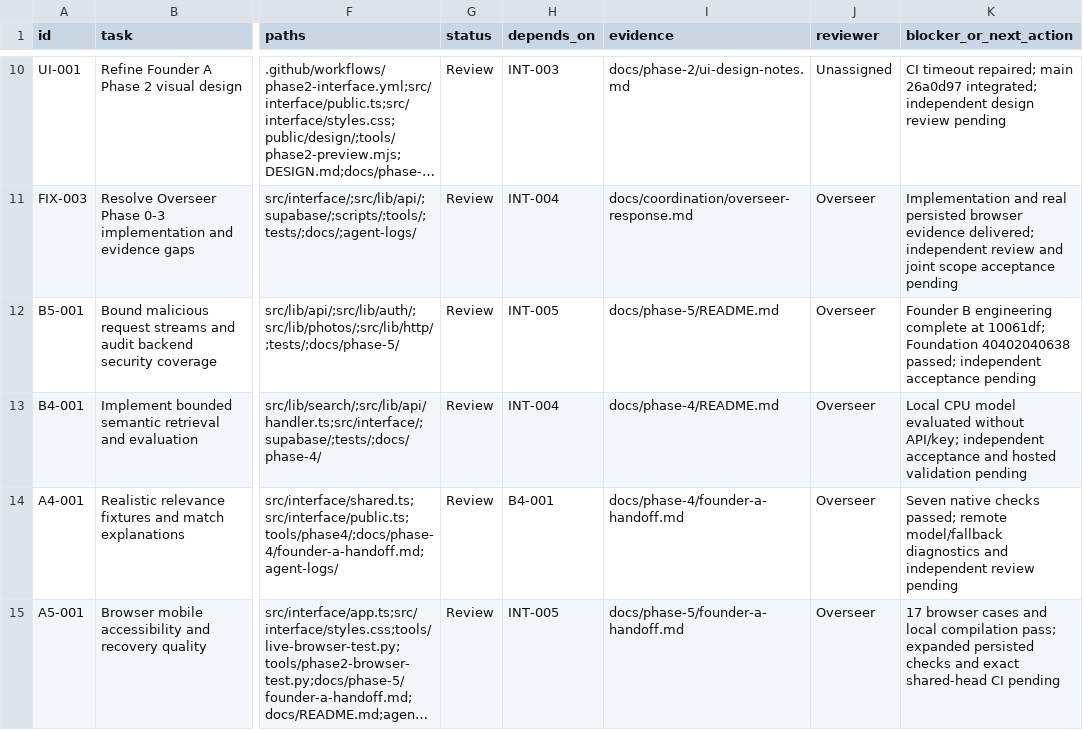
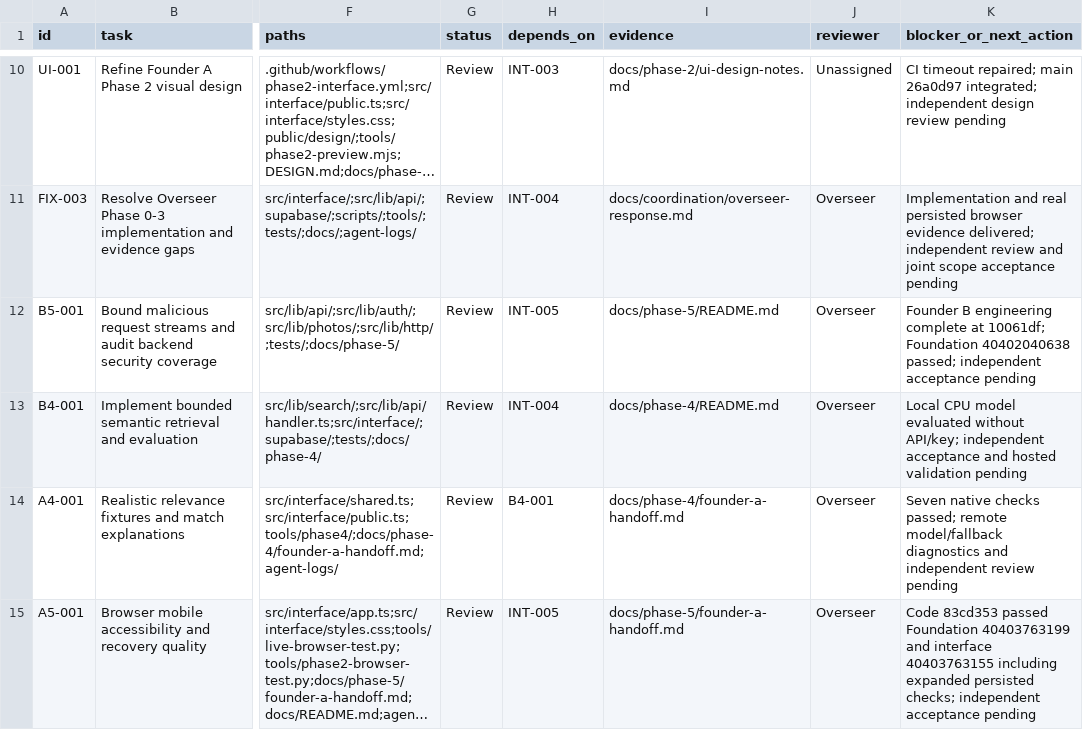
Before and after one commit to AI-In-Bussiness/Lost-Link, a CSV file: docs/coordination/task-board.csv, drawn as a sheet; only a part is shown, gaps mark what is left out; long unchanged cells end in …; the diff names each change by its address in the sheet, - before the commit and + after, or states it on an @@ line.

Commit message:
Record passing Founder A Phase 5 CI and browser evidence

```diff
--- a/docs/coordination/task-board.csv
+++ b/docs/coordination/task-board.csv
-K15 (blocker_or_next_action): 17 browser cases and local compilation pass; expanded persisted checks and exact shared-head CI pending
+K15 (blocker_or_next_action): Code 83cd353 passed Foundation 40403763199 and interface 40403763155 including expanded persisted checks; independent acceptance pending
```
Also changed, not shown: 2 other files.
